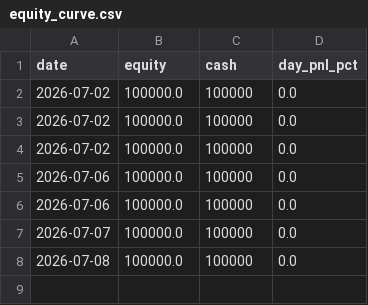
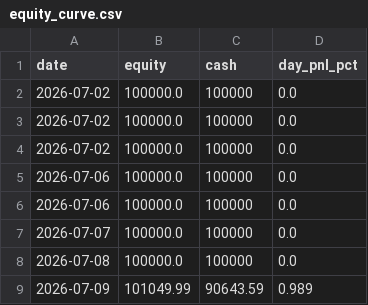
Before and after one commit to ejmacor/Claude-Trader-Experiment-, a CSV file: logs/equity_curve.csv, drawn as a sheet; the diff names each change by its address in the sheet, - before the commit and + after, or states it on an @@ line.

```diff
--- a/logs/equity_curve.csv
+++ b/logs/equity_curve.csv
+row 9: 2026-07-09 | 101049.99 | 90643.59 | 0.989
```
Also changed, not shown: 6 other files.
